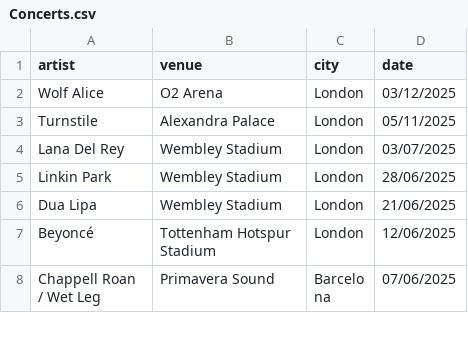
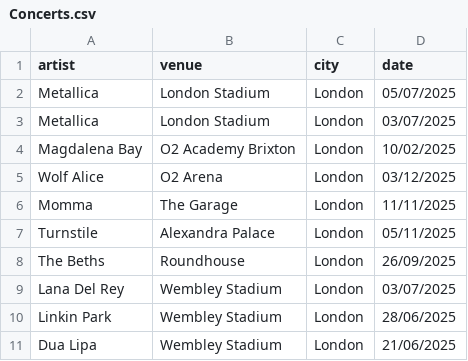
Before and after one commit to FrankKair/FrankKair.github.io, a CSV file: Concerts.csv, drawn as a sheet; only a part is shown; the shorter side is filled out with more unchanged rows.

Commit message:
Upcoming concerts (Beths, Momma, Magdalena Bay)

```diff
--- a/Concerts.csv
+++ b/Concerts.csv
@@ -1,4 +1,9 @@
 artist,venue,city,date
+Metallica,London Stadium,London,05/07/2025
+Metallica,London Stadium,London,03/07/2025
+Magdalena Bay,O2 Academy Brixton,London,10/02/2025
 Wolf Alice,O2 Arena,London,03/12/2025
+Momma,The Garage,London,11/11/2025
 Turnstile,Alexandra Palace,London,05/11/2025
+The Beths,Roundhouse,London,26/09/2025
 Lana Del Rey,Wembley Stadium,London,03/07/2025
```
Also changed, not shown: books-to-read.csv, books.csv, 1 other file.
